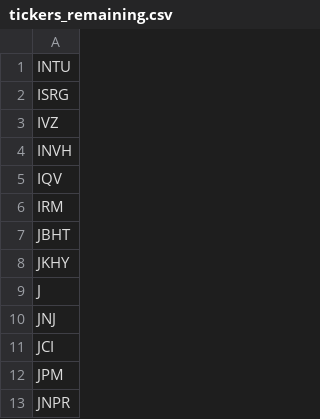
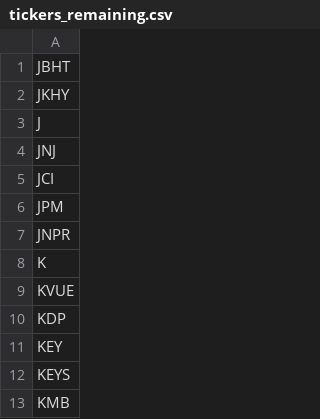
Before and after one commit to rithwikbabu/sp500-level2-market-data, a CSV file: tickers_remaining.csv, drawn as a sheet; only a part is shown; the shorter side is filled out with more unchanged rows.

Commit message:
Update data folder - 2023-11-03

```diff
--- a/tickers_remaining.csv
+++ b/tickers_remaining.csv
@@ -1,7 +1 @@
-INTU
-ISRG
-IVZ
-INVH
-IQV
-IRM
 JBHT
```
